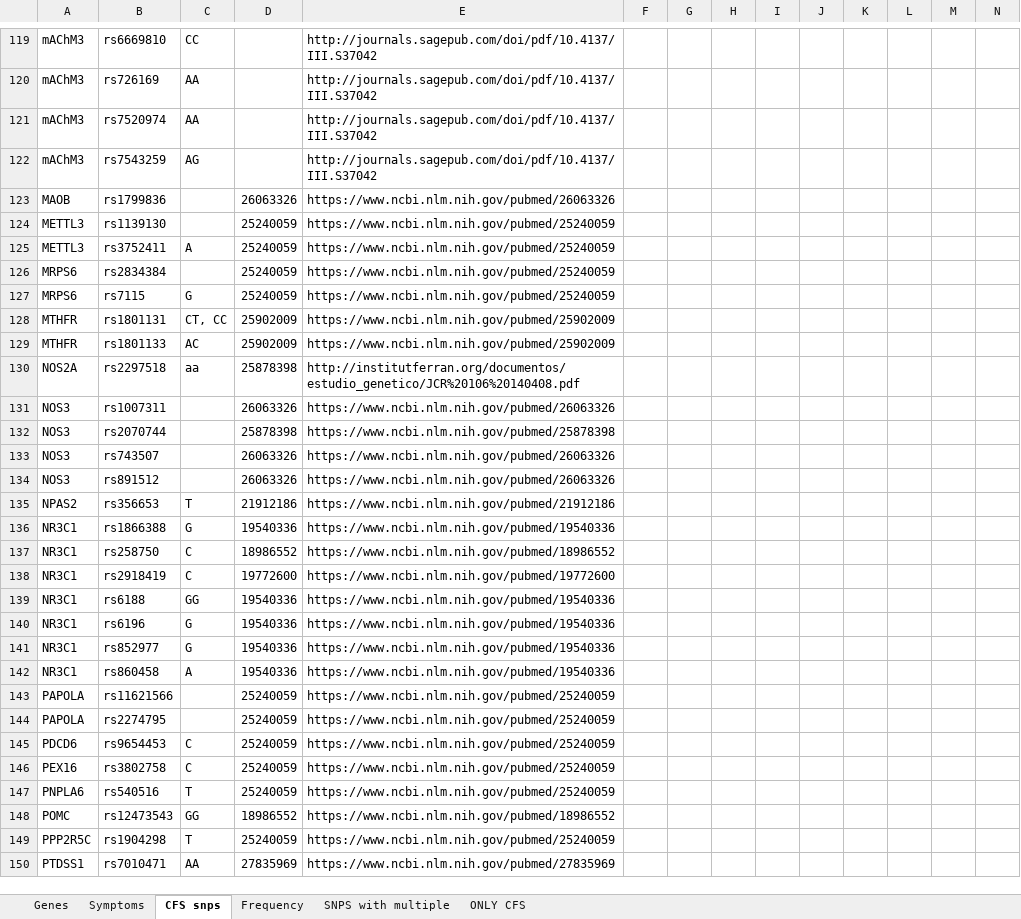
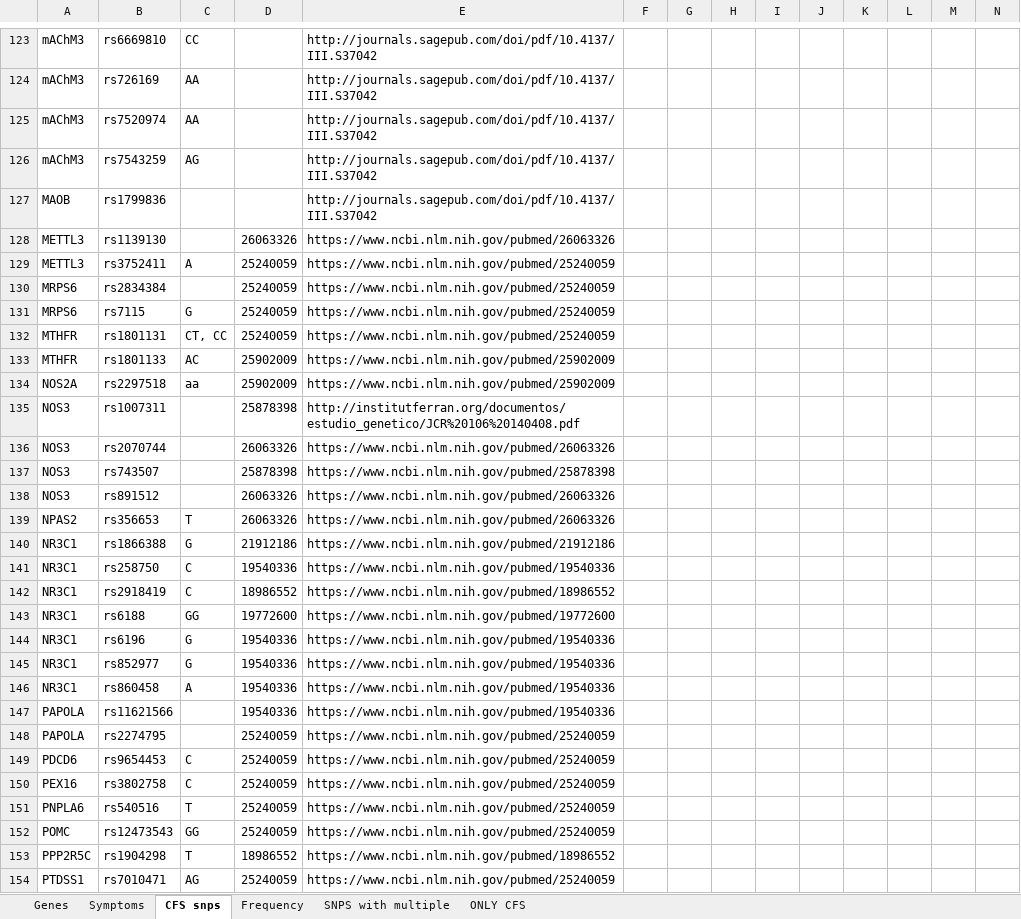
Before and after one commit to precisely/gene-panel-curation, an Excel workbook: Gene system curation 3-30.xlsx, sheet CFS snps, drawn as a sheet; only a part is shown, gaps mark what is left out; values as stored, in another font and other column widths than the file's, no cell formats; removed rows and columns are numbered as before the commit, all else as after; rows hold the shown columns only; the diff covers the shown part only; the diff names each change by its address in the sheet, - before the commit and + after, or states it on an @@ line.

```diff
--- a/Gene system curation 3-30.xlsx (sheet CFS snps)
+++ b/Gene system curation 3-30.xlsx (sheet CFS snps)
-D127: 26063326
+D127: (empty)
-E127: https://www.ncbi.nlm.nih.gov/pubmed/26063326
+E127: http://journals.sagepub.com/doi/pdf/10.4137/III.S37042
-D128: 25240059
+D128: 26063326
-E128: https://www.ncbi.nlm.nih.gov/pubmed/25240059
+E128: https://www.ncbi.nlm.nih.gov/pubmed/26063326
-D132: 25902009
+D132: 25240059
-E132: https://www.ncbi.nlm.nih.gov/pubmed/25902009
+E132: https://www.ncbi.nlm.nih.gov/pubmed/25240059
-D134: 25878398
+D134: 25902009
-E134: http://institutferran.org/documentos/estudio_genetico/JCR%20106%20140408.pdf
+E134: https://www.ncbi.nlm.nih.gov/pubmed/25902009
+row 135: NOS3 | rs1007311 |  | 25878398 | http://institutferran.org/documentos/estudio_genetico/JCR%20106%20140408.pdf
-B136: rs1007311
+B136: rs2070744
-B137: rs2070744
+B137: rs743507
-row 133: NOS3 | rs743507 |  | 26063326 | https://www.ncbi.nlm.nih.gov/pubmed/26063326
-D139: 21912186
+D139: 26063326
-E139: https://www.ncbi.nlm.nih.gov/pubmed/21912186
+E139: https://www.ncbi.nlm.nih.gov/pubmed/26063326
-D140: 19540336
+D140: 21912186
-E140: https://www.ncbi.nlm.nih.gov/pubmed/19540336
+E140: https://www.ncbi.nlm.nih.gov/pubmed/21912186
-D141: 18986552
+D141: 19540336
-E141: https://www.ncbi.nlm.nih.gov/pubmed/18986552
+E141: https://www.ncbi.nlm.nih.gov/pubmed/19540336
-D142: 19772600
+D142: 18986552
-E142: https://www.ncbi.nlm.nih.gov/pubmed/19772600
+E142: https://www.ncbi.nlm.nih.gov/pubmed/18986552
-D143: 19540336
+D143: 19772600
-E143: https://www.ncbi.nlm.nih.gov/pubmed/19540336
+E143: https://www.ncbi.nlm.nih.gov/pubmed/19772600
-D147: 25240059
+D147: 19540336
-E147: https://www.ncbi.nlm.nih.gov/pubmed/25240059
+E147: https://www.ncbi.nlm.nih.gov/pubmed/19540336
-D152: 18986552
+D152: 25240059
-E152: https://www.ncbi.nlm.nih.gov/pubmed/18986552
+E152: https://www.ncbi.nlm.nih.gov/pubmed/25240059
-D153: 25240059
+D153: 18986552
-E153: https://www.ncbi.nlm.nih.gov/pubmed/25240059
+E153: https://www.ncbi.nlm.nih.gov/pubmed/18986552
-C154: AA
+C154: AG
-D154: 27835969
+D154: 25240059
-E154: https://www.ncbi.nlm.nih.gov/pubmed/27835969
+E154: https://www.ncbi.nlm.nih.gov/pubmed/25240059
```
Also changed, not shown: other rows of this sheet, sheet Frequency, sheet Genes, sheet ONLY CFS, cell formats, formulas that keep their value.
